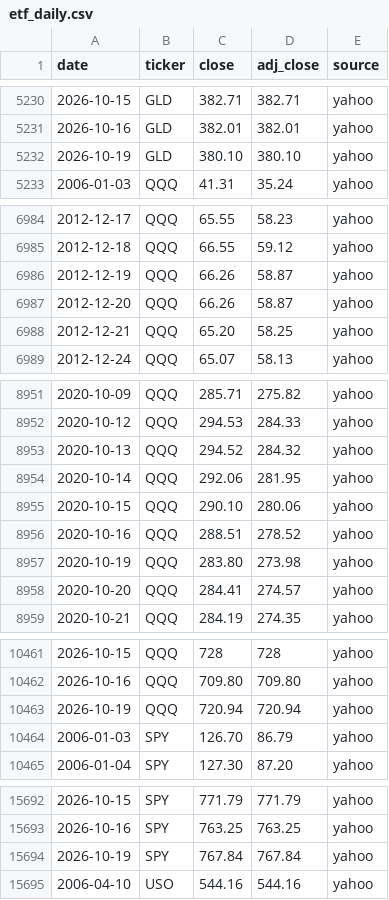
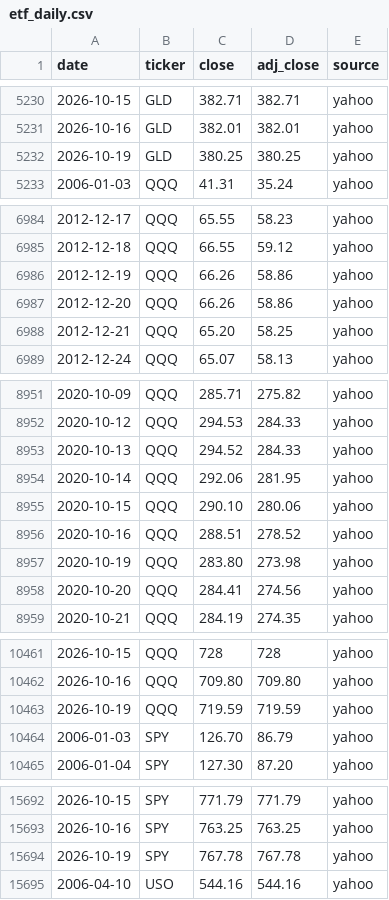
Before and after one commit to Jim-Lohse/investment-lab, a CSV file: data/prices/etf_daily.csv, drawn as a sheet; only a part is shown, gaps mark what is left out; the diff covers the shown part only.

```diff
--- a/data/prices/etf_daily.csv
+++ b/data/prices/etf_daily.csv
@@ -5231,3 +5231,3 @@ date,ticker,close,adj_close,source
 2026-10-16,GLD,382.01,382.01,yahoo
-2026-10-19,GLD,380.10,380.10,yahoo
+2026-10-19,GLD,380.25,380.25,yahoo
 2006-01-03,QQQ,41.31,35.24,yahoo
@@ -6985,4 +6985,4 @@ date,ticker,close,adj_close,source
 2012-12-18,QQQ,66.55,59.12,yahoo
-2012-12-19,QQQ,66.26,58.87,yahoo
-2012-12-20,QQQ,66.26,58.87,yahoo
+2012-12-19,QQQ,66.26,58.86,yahoo
+2012-12-20,QQQ,66.26,58.86,yahoo
 2012-12-21,QQQ,65.20,58.25,yahoo
@@ -8952,3 +8952,3 @@ date,ticker,close,adj_close,source
 2020-10-12,QQQ,294.53,284.33,yahoo
-2020-10-13,QQQ,294.52,284.32,yahoo
+2020-10-13,QQQ,294.52,284.33,yahoo
 2020-10-14,QQQ,292.06,281.95,yahoo
@@ -8957,3 +8957,3 @@ date,ticker,close,adj_close,source
 2020-10-19,QQQ,283.80,273.98,yahoo
-2020-10-20,QQQ,284.41,274.57,yahoo
+2020-10-20,QQQ,284.41,274.56,yahoo
 2020-10-21,QQQ,284.19,274.35,yahoo
@@ -10462,3 +10462,3 @@ date,ticker,close,adj_close,source
 2026-10-16,QQQ,709.80,709.80,yahoo
-2026-10-19,QQQ,720.94,720.94,yahoo
+2026-10-19,QQQ,719.59,719.59,yahoo
 2006-01-03,SPY,126.70,86.79,yahoo
@@ -15693,3 +15693,3 @@ date,ticker,close,adj_close,source
 2026-10-16,SPY,763.25,763.25,yahoo
-2026-10-19,SPY,767.84,767.84,yahoo
+2026-10-19,SPY,767.78,767.78,yahoo
 2006-04-10,USO,544.16,544.16,yahoo
```
Also changed, not shown: 29 edited cells elsewhere in this file, data/derived/positioning_weekly.csv, 50 other files.
